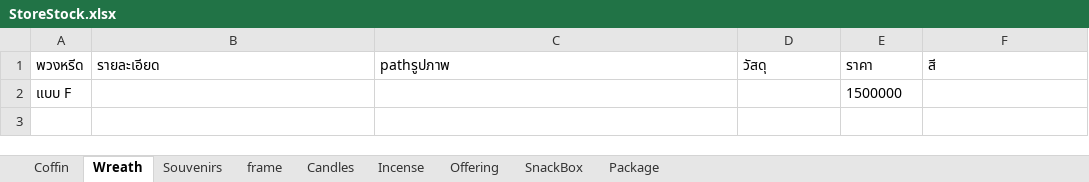
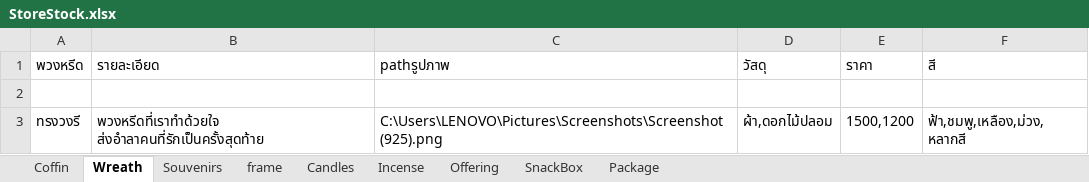
Before and after one commit to Chotika0538/SoftwareProject, an Excel workbook: StoreStock.xlsx, sheet Wreath, drawn as a sheet; values as stored, in another font and other column widths than the file's, no borders; the diff names each change by its address in the sheet, - before the commit and + after, or states it on an @@ line.

```diff
--- a/StoreStock.xlsx (sheet Wreath)
+++ b/StoreStock.xlsx (sheet Wreath)
-row 2: แบบ F |  |  |  | 1500000
+row 2: (empty)
+row 3: ทรงวงรี | พวงหรีดที่เราทำด้วยใจ ส่งอำลาคนที่รักเป็นครั้งสุดท้าย | C:\Users\LENOVO\Pictures\Screenshots\Screenshot (925).png | ผ้า,ดอกไม้ปลอม | 1500,1200 | ฟ้า,ชมพู,เหลือง,ม่วง,หลากสี
```
Also changed, not shown: 46 other files.
